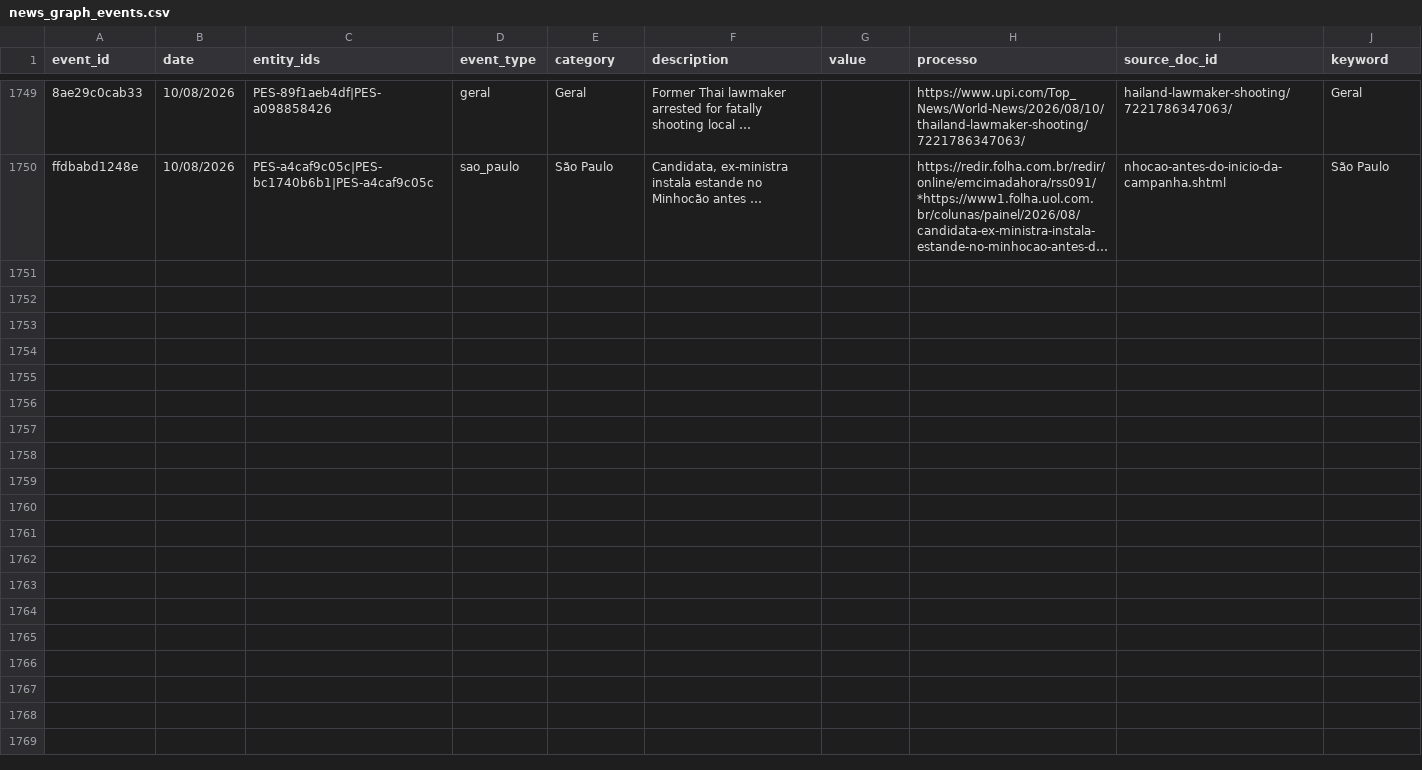
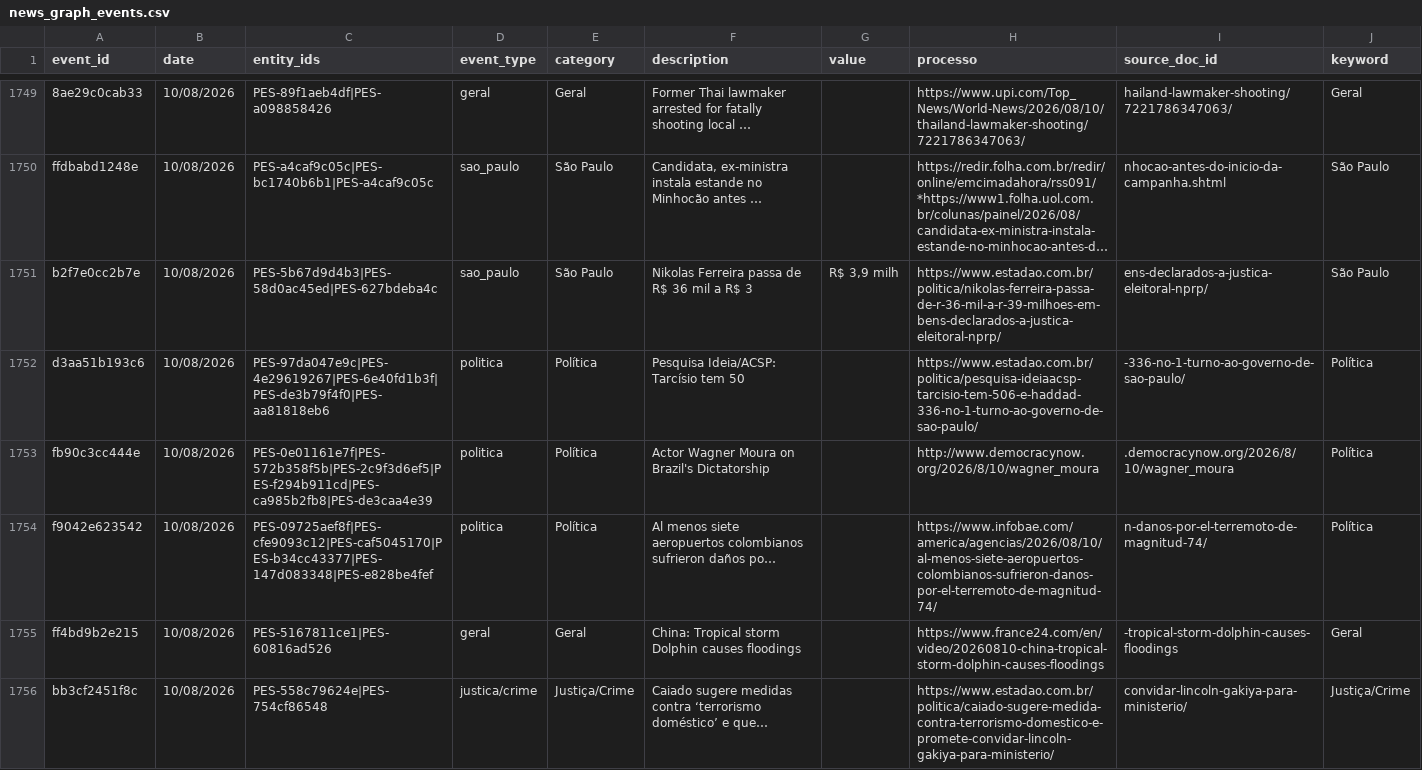
Before and after one commit to GuilhermeACRusso/monitor-de-not-cias, a CSV file: news_graph_events.csv, drawn as a sheet; only a part is shown, gaps mark what is left out; long unchanged cells end in …; the diff covers the shown part only; the diff names each change by its address in the sheet, - before the commit and + after, or states it on an @@ line.

Commit message:
Update news ledger and entity graph

```diff
--- a/news_graph_events.csv
+++ b/news_graph_events.csv
+row 1751: b2f7e0cc2b7e | 10/08/2026 | PES-5b67d9d4b3|PES-58d0ac45ed|PES-627bdeba4c | sao_paulo | São Paulo | Nikolas Ferreira passa de R$ 36 mil a R$ 3 | R$ 3,9 milh | https://www.estadao.com.br/politica/nikolas-ferreira-passa-de-r-36-mil-a-r-39-milhoes-em-bens-declarados-a-justica-eleitoral-nprp/ | ens-declarados-a-justica-eleitoral-nprp/ | São Paulo
+row 1752: d3aa51b193c6 | 10/08/2026 | PES-97da047e9c|PES-4e29619267|PES-6e40fd1b3f|PES-de3b79f4f0|PES-aa81818eb6 | politica | Política | Pesquisa Ideia/ACSP: Tarcísio tem 50 |  | https://www.estadao.com.br/politica/pesquisa-ideiaacsp-tarcisio-tem-506-e-haddad-336-no-1-turno-ao-governo-de-sao-paulo/ | -336-no-1-turno-ao-governo-de-sao-paulo/ | Política
+row 1753: fb90c3cc444e | 10/08/2026 | PES-0e01161e7f|PES-572b358f5b|PES-2c9f3d6ef5|PES-f294b911cd|PES-ca985b2fb8|PES-de3caa4e39 | politica | Política | Actor Wagner Moura on Brazil's Dictatorship |  | http://www.democracynow.org/2026/8/10/wagner_moura | .democracynow.org/2026/8/10/wagner_moura | Política
+row 1754: f9042e623542 | 10/08/2026 | PES-09725aef8f|PES-cfe9093c12|PES-caf5045170|PES-b34cc43377|PES-147d083348|PES-e828be4fef | politica | Política | Al menos siete aeropuertos colombianos sufrieron daños po… |  | https://www.infobae.com/america/agencias/2026/08/10/al-menos-siete-aeropuertos-colombianos-sufrieron-danos-por-el-terremoto-de-magnitud-74/ | n-danos-por-el-terremoto-de-magnitud-74/ | Política
+row 1755: ff4bd9b2e215 | 10/08/2026 | PES-5167811ce1|PES-60816ad526 | geral | Geral | China: Tropical storm Dolphin causes floodings |  | https://www.france24.com/en/video/20260810-china-tropical-storm-dolphin-causes-floodings | -tropical-storm-dolphin-causes-floodings | Geral
+row 1756: bb3cf2451f8c | 10/08/2026 | PES-558c79624e|PES-754cf86548 | justica/crime | Justiça/Crime | Caiado sugere medidas contra ‘terrorismo doméstico’ e que… |  | https://www.estadao.com.br/politica/caiado-sugere-medida-contra-terrorismo-domestico-e-promete-convidar-lincoln-gakiya-para-ministerio/ | convidar-lincoln-gakiya-para-ministerio/ | Justiça/Crime
```
Also changed, not shown: 5 added rows elsewhere in this file, news_graph_entities.csv, news_ledger.csv, 1 other file.
